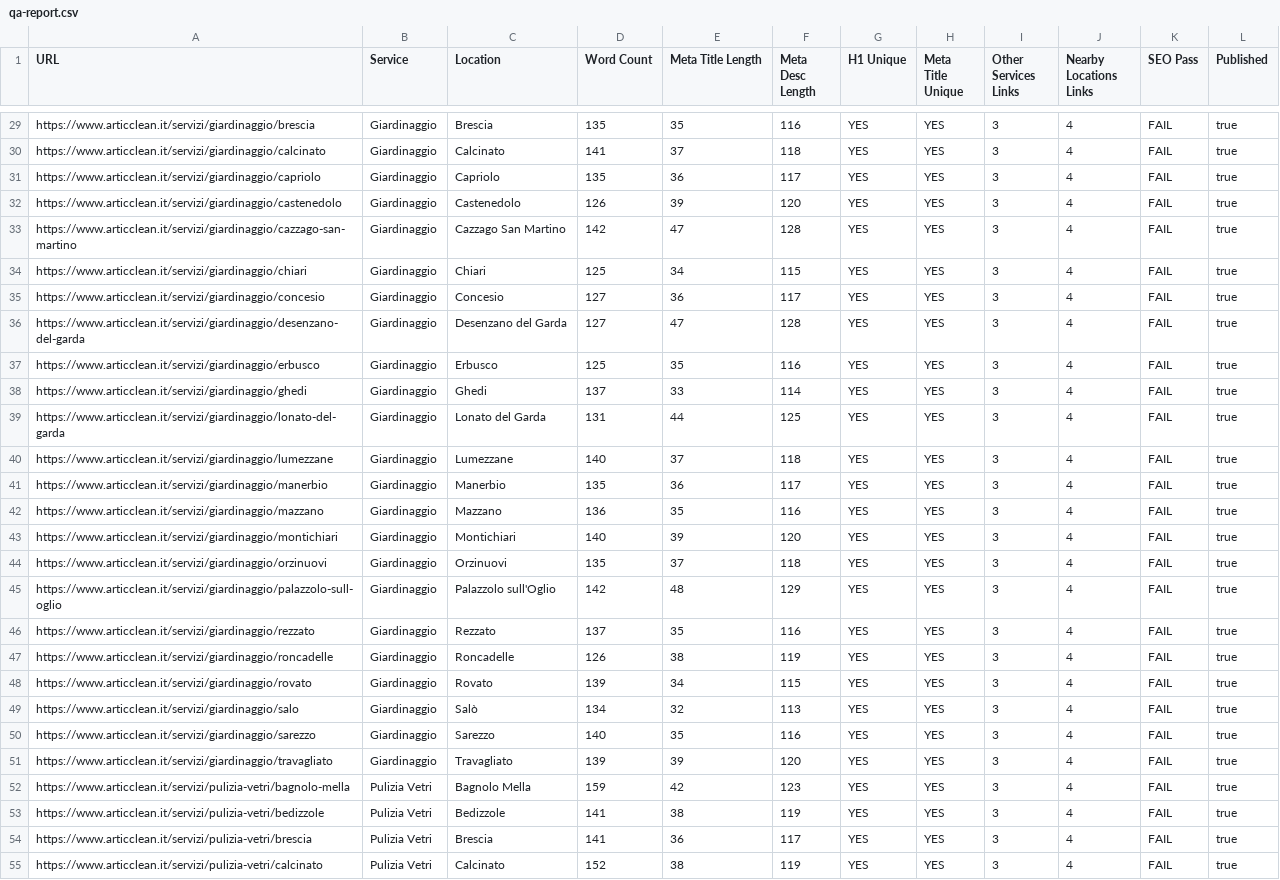
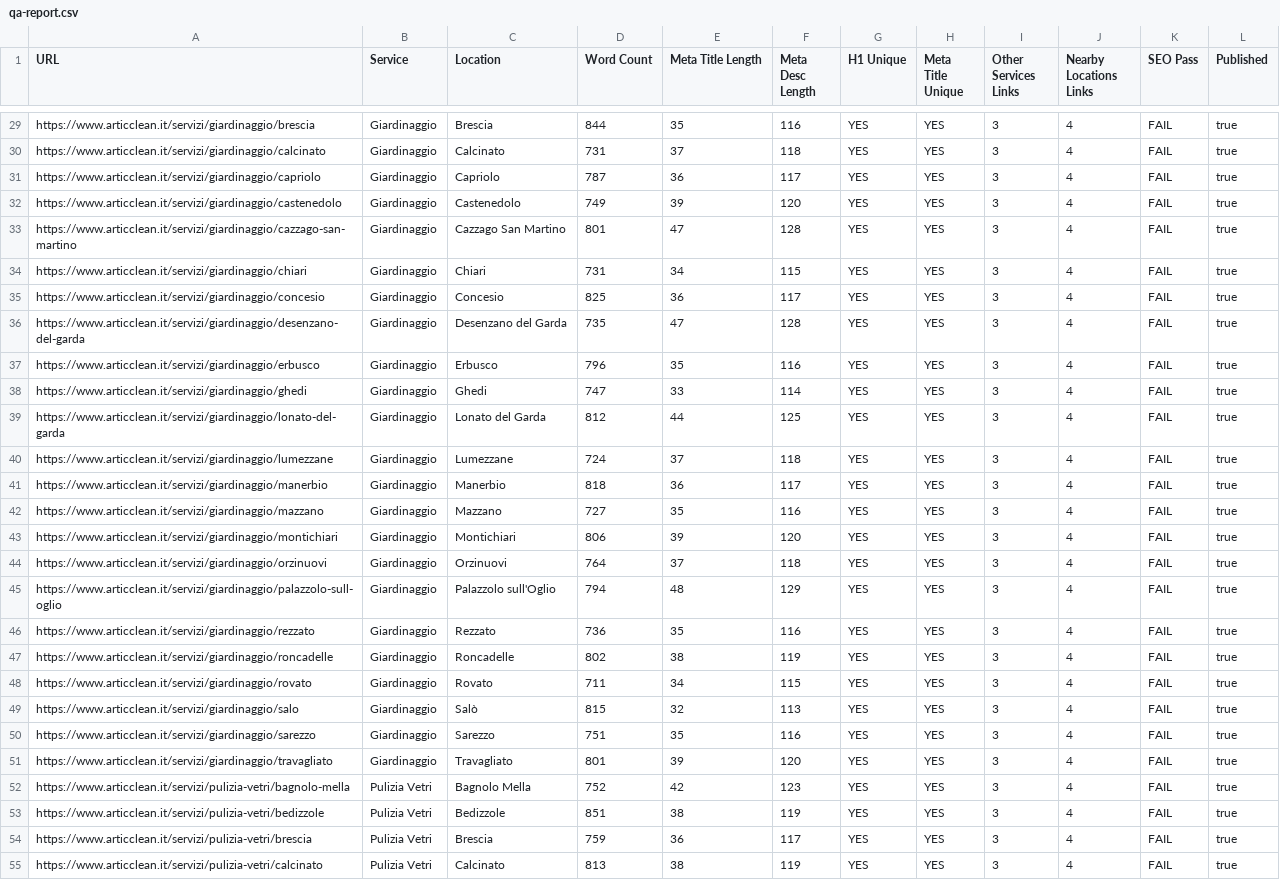
Before and after one commit to Seby850/articclean-bolt-secondario, a CSV file: qa-report.csv, drawn as a sheet; only a part is shown, gaps mark what is left out; the diff covers the shown part only; the diff names each change by its address in the sheet, - before the commit and + after, or states it on an @@ line.

```diff
--- a/qa-report.csv
+++ b/qa-report.csv
-D29 (Word Count): 135
+D29 (Word Count): 844
-D30 (Word Count): 141
+D30 (Word Count): 731
-D31 (Word Count): 135
+D31 (Word Count): 787
-D32 (Word Count): 126
+D32 (Word Count): 749
-D33 (Word Count): 142
+D33 (Word Count): 801
-D34 (Word Count): 125
+D34 (Word Count): 731
-D35 (Word Count): 127
+D35 (Word Count): 825
-D36 (Word Count): 127
+D36 (Word Count): 735
-D37 (Word Count): 125
+D37 (Word Count): 796
-D38 (Word Count): 137
+D38 (Word Count): 747
-D39 (Word Count): 131
+D39 (Word Count): 812
-D40 (Word Count): 140
+D40 (Word Count): 724
-D41 (Word Count): 135
+D41 (Word Count): 818
-D42 (Word Count): 136
+D42 (Word Count): 727
-D43 (Word Count): 140
+D43 (Word Count): 806
-D44 (Word Count): 135
+D44 (Word Count): 764
-D45 (Word Count): 142
+D45 (Word Count): 794
-D46 (Word Count): 137
+D46 (Word Count): 736
-D47 (Word Count): 126
+D47 (Word Count): 802
-D48 (Word Count): 139
+D48 (Word Count): 711
-D49 (Word Count): 134
+D49 (Word Count): 815
-D50 (Word Count): 140
+D50 (Word Count): 751
-D51 (Word Count): 139
+D51 (Word Count): 801
-D52 (Word Count): 159
+D52 (Word Count): 752
-D53 (Word Count): 141
+D53 (Word Count): 851
-D54 (Word Count): 141
+D54 (Word Count): 759
-D55 (Word Count): 152
+D55 (Word Count): 813
```
Also changed, not shown: 173 edited cells elsewhere in this file, 4 other files.
